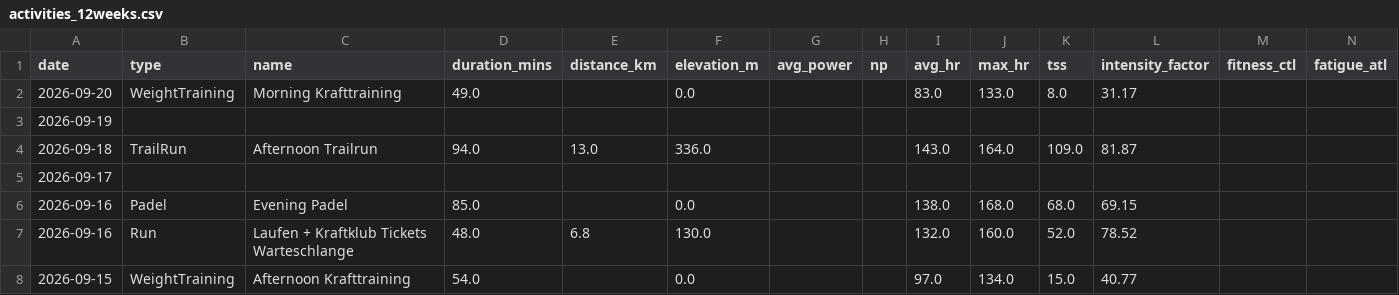
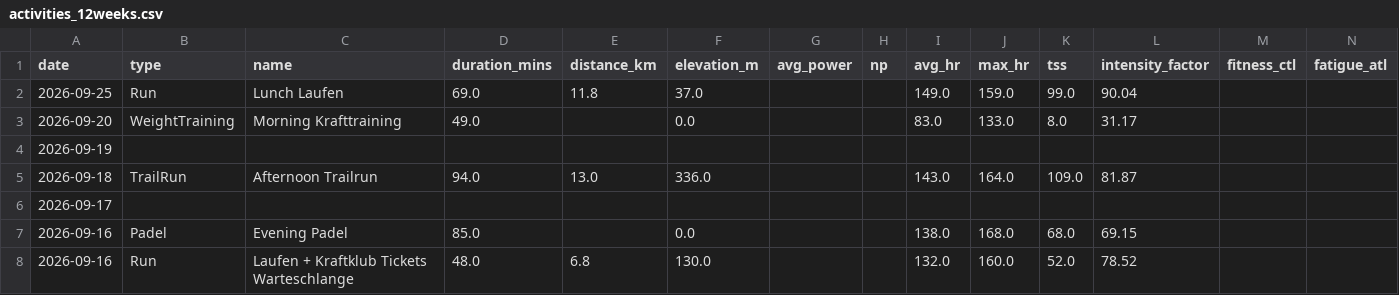
Before and after one commit to basch1117/trainingdata, a CSV file: activities_12weeks.csv, drawn as a sheet; only a part is shown; the shorter side is filled out with more unchanged rows; the diff names each change by its address in the sheet, - before the commit and + after, or states it on an @@ line.

Commit message:
Update training data 2026-09-26

```diff
--- a/activities_12weeks.csv
+++ b/activities_12weeks.csv
+row 2: 2026-09-25 | Run | Lunch Laufen | 69.0 | 11.8 | 37.0 |  |  | 149.0 | 159.0 | 99.0 | 90.04
```
Also changed, not shown: activities_full.csv, wellness_12weeks.csv, 3 other files.
